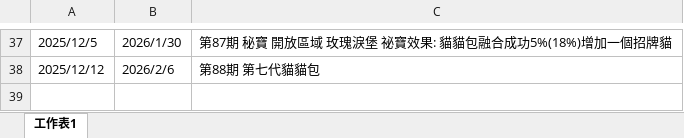
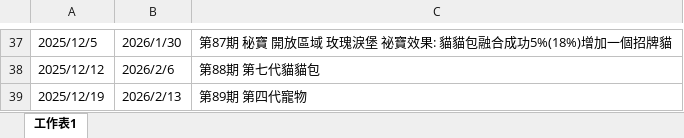
Before and after one commit to joey12020323/LetsGoMuffinV2, an Excel workbook: data/schedule.xlsx, sheet 工作表1, drawn as a sheet; only a part is shown, gaps mark what is left out; values as stored, in another font and other column widths than the file's, no borders; the diff names each change by its address in the sheet, - before the commit and + after, or states it on an @@ line.

```diff
--- a/data/schedule.xlsx (sheet 工作表1)
+++ b/data/schedule.xlsx (sheet 工作表1)
+row 39: 2025/12/19 | 2026/2/13 | 第89期 第四代寵物
```
Also changed, not shown: data/Activity.xlsx.
